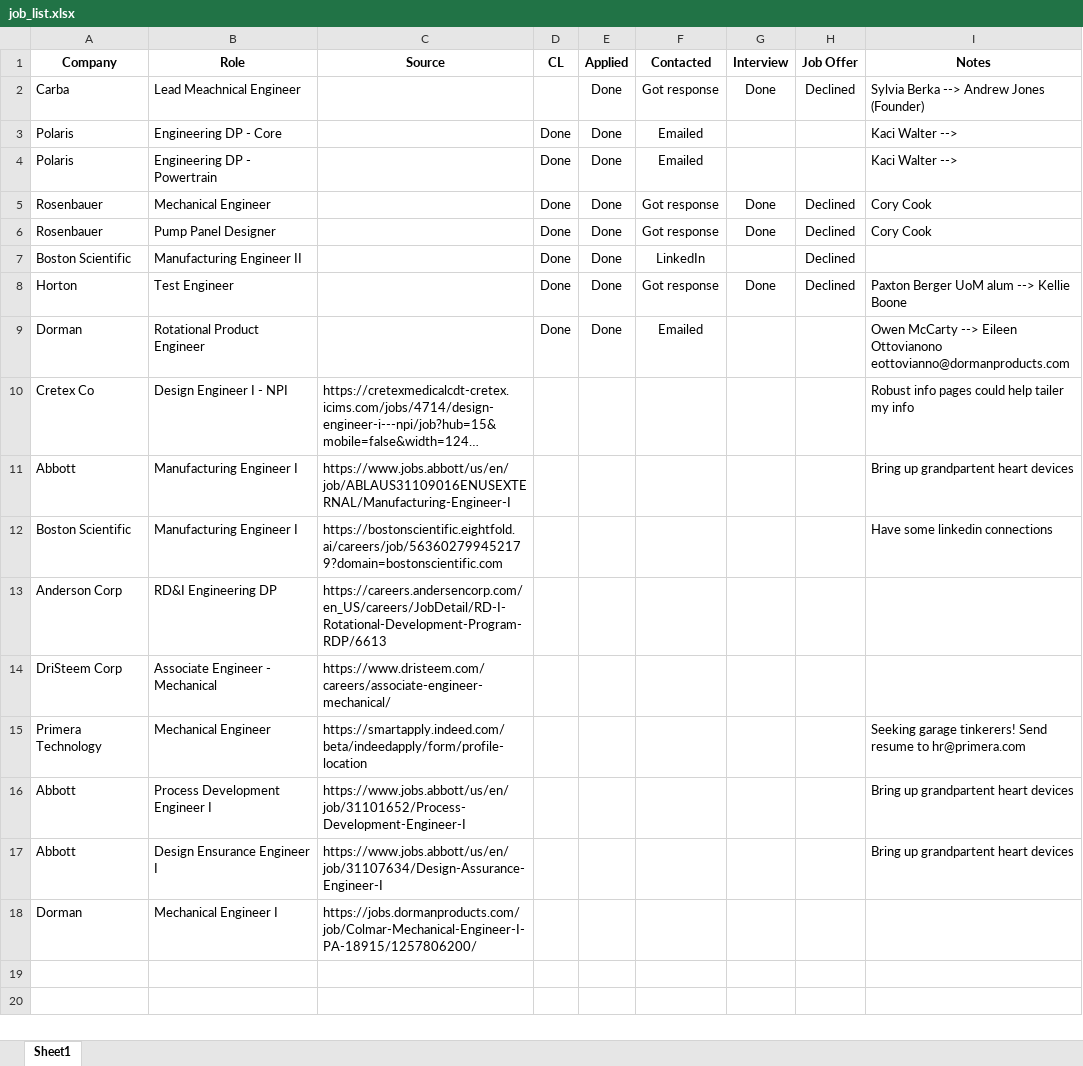
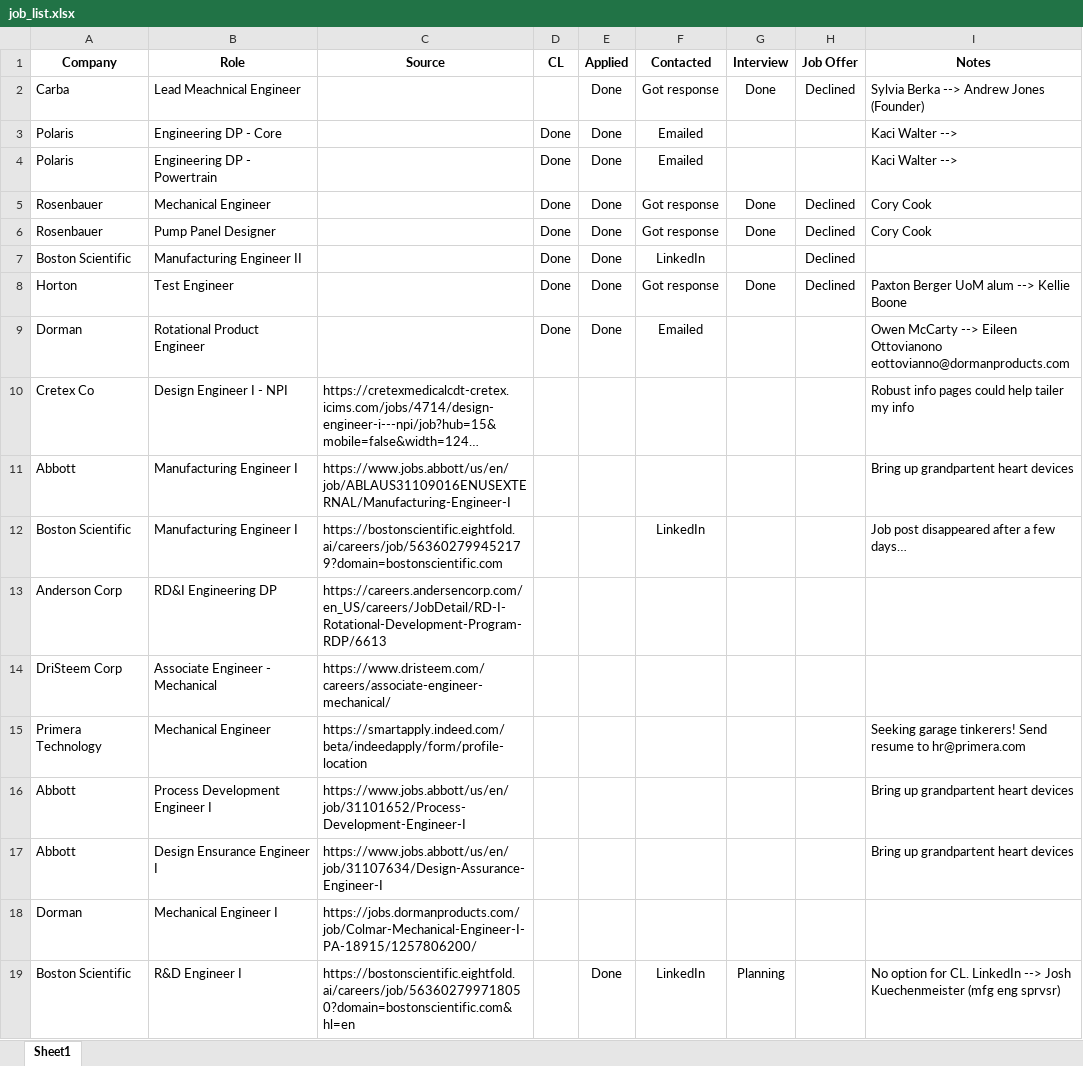
Before and after one commit to yak108/portfolio, an Excel workbook: job_list.xlsx, sheet Sheet1, drawn as a sheet; long unchanged cells end in …; values as stored, in another font and other column widths than the file's, no borders; conditional formats and table styles not drawn; the diff names each change by its address in the sheet, - before the commit and + after, or states it on an @@ line.

Commit message:
updated job list

```diff
--- a/job_list.xlsx (sheet Sheet1)
+++ b/job_list.xlsx (sheet Sheet1)
-F12 (Contacted): (empty)
+F12 (Contacted): LinkedIn
-I12 (Notes): Have some linkedin connections
+I12 (Notes): Job post disappeared after a few days…
+row 19: Boston Scientific | R&D Engineer I | https://bostonscientific.eightfold.ai/careers/job/563602799718050?domain=bostonscientific.com&hl=en |  | Done | LinkedIn | Planning |  | No option for CL. LinkedIn --> Josh Kuechenmeister (mfg eng sprvsr)
```
